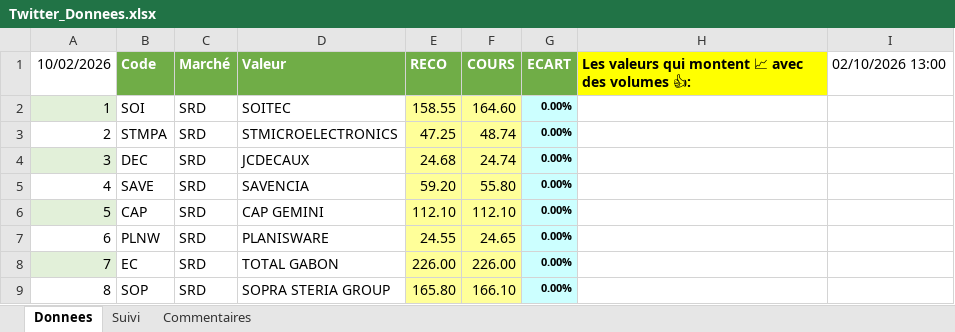
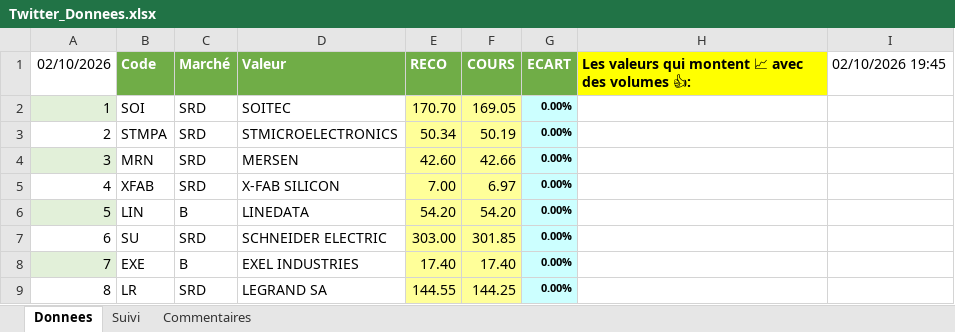
Before and after one commit to Charly33436/Swing_Trading, an Excel workbook: Twitter_Donnees.xlsx, sheet Donnees, drawn as a sheet; only a part is shown; values as stored, in another font and other column widths than the file's, no borders; conditional formats not drawn; the diff covers the shown part only; the diff names each change by its address in the sheet, - before the commit and + after, or states it on an @@ line.

```diff
--- a/Twitter_Donnees.xlsx (sheet Donnees)
+++ b/Twitter_Donnees.xlsx (sheet Donnees)
-A1: 10/02/2026
+A1: 02/10/2026
-I1: 02/10/2026 13:00
+I1: 02/10/2026 19:45
-E2: 158.55
+E2: 170.70
-F2: 164.60
+F2: 169.05
-E3: 47.25
+E3: 50.34
-F3: 48.74
+F3: 50.19
-B4: DEC
+B4: MRN
-D4: JCDECAUX
+D4: MERSEN
-E4: 24.68
+E4: 42.60
-F4: 24.74
+F4: 42.66
-B5: SAVE
+B5: XFAB
-D5: SAVENCIA
+D5: X-FAB SILICON
-E5: 59.20
+E5: 7.00
-F5: 55.80
+F5: 6.97
-B6: CAP
+B6: LIN
-C6: SRD
+C6: B
-D6: CAP GEMINI
+D6: LINEDATA
-E6: 112.10
+E6: 54.20
-F6: 112.10
+F6: 54.20
-B7: PLNW
+B7: SU
-D7: PLANISWARE
+D7: SCHNEIDER ELECTRIC
-E7: 24.55
+E7: 303.00
-F7: 24.65
+F7: 301.85
-B8: EC
+B8: EXE
-C8: SRD
+C8: B
-D8: TOTAL GABON
+D8: EXEL INDUSTRIES
-E8: 226.00
+E8: 17.40
-F8: 226.00
+F8: 17.40
-B9: SOP
+B9: LR
-D9: SOPRA STERIA GROUP
+D9: LEGRAND SA
-E9: 165.80
+E9: 144.55
-F9: 166.10
+F9: 144.25
```
Also changed, not shown: 26 added rows, 26 removed rows and 89 edited cells elsewhere in this sheet, sheet Suivi.
